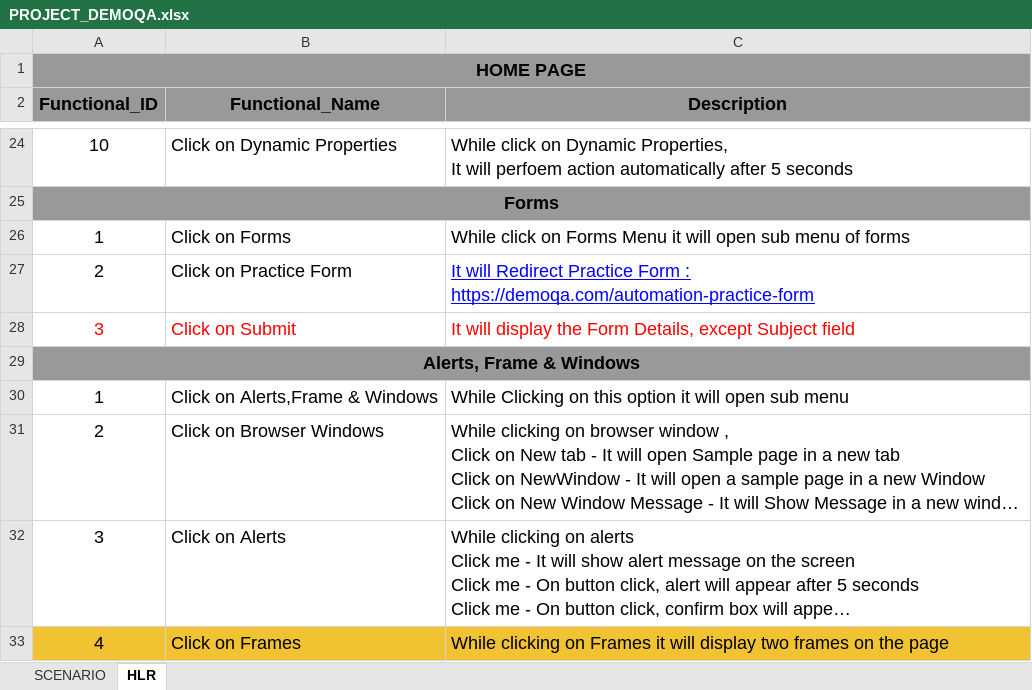
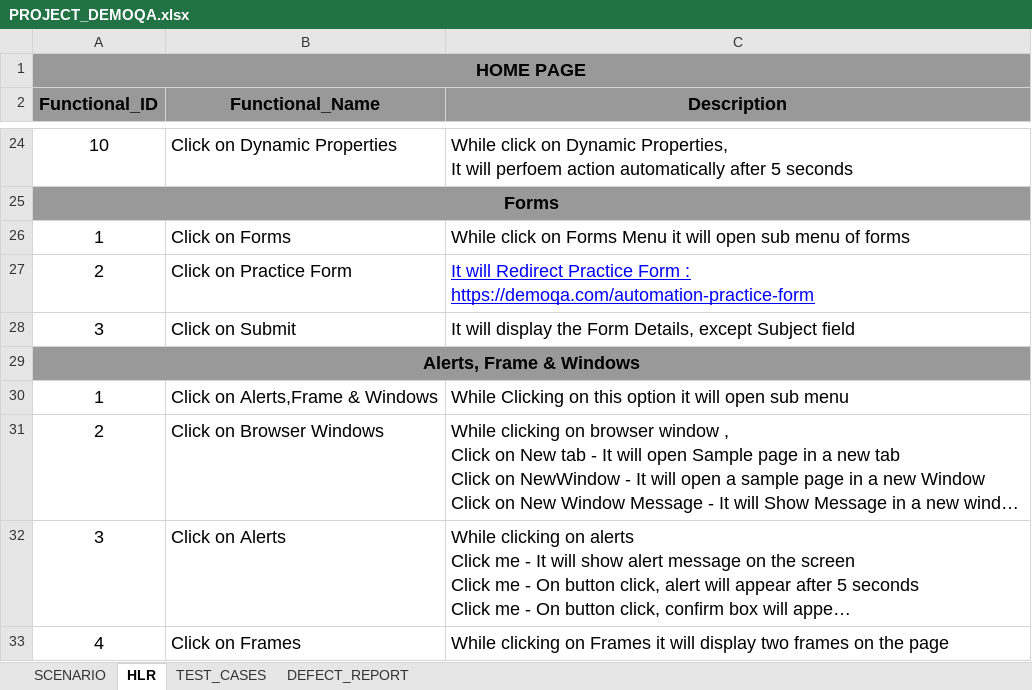
Before and after one commit to Nisha-Parmar26/TOPS, an Excel workbook: Project/PROJECT_DEMOQA.xlsx, sheet HLR, drawn as a sheet; only a part is shown, gaps mark what is left out; long unchanged cells end in …; values as stored, in another font and other column widths than the file's, no borders; the diff covers the shown part only; the diff names each change by its address in the sheet, - before the commit and + after, or states it on an @@ line.

```diff
--- a/Project/PROJECT_DEMOQA.xlsx (sheet HLR)
+++ b/Project/PROJECT_DEMOQA.xlsx (sheet HLR)
+sheet tab: TEST_CASES
+sheet tab: DEFECT_REPORT
-A28:C28 text colour: #FF0000
+A28:C28 text colour: black
-A33:C33 fill: #F1C232
+A33:C33 fill: none
```
Also changed, not shown: 1 edited cell and cell formats elsewhere in this sheet, sheet SCENARIO.
